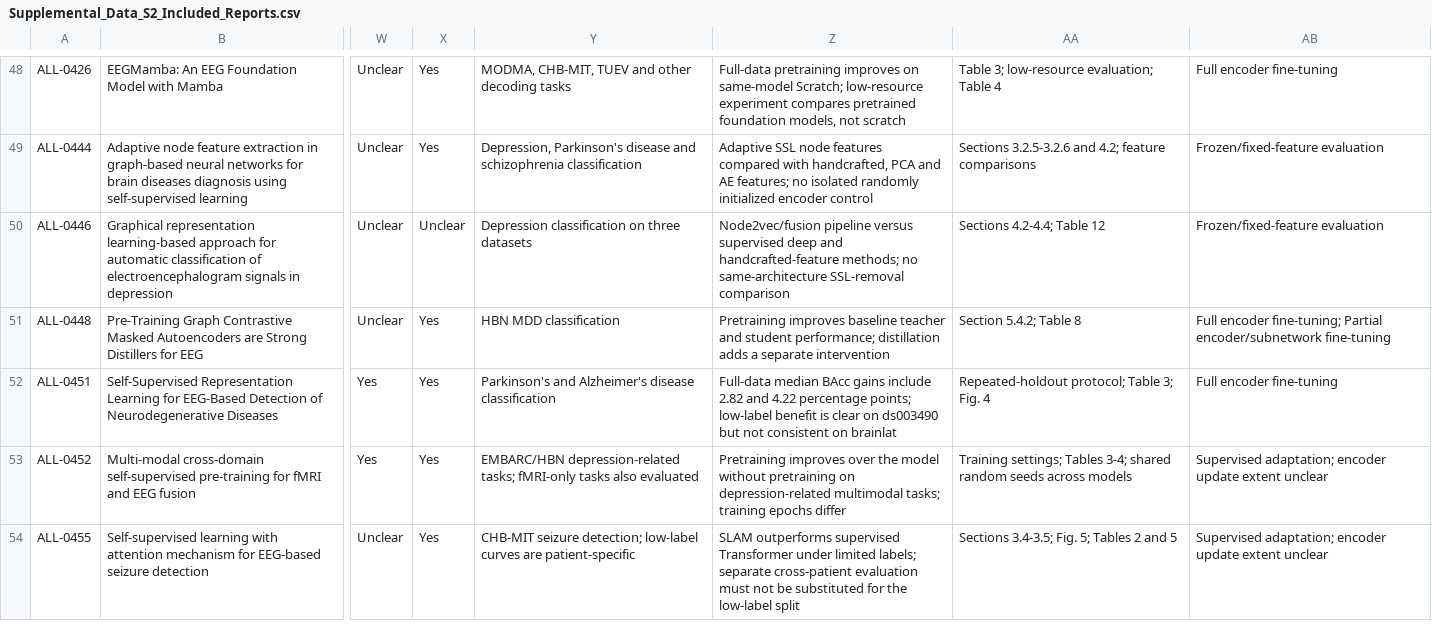
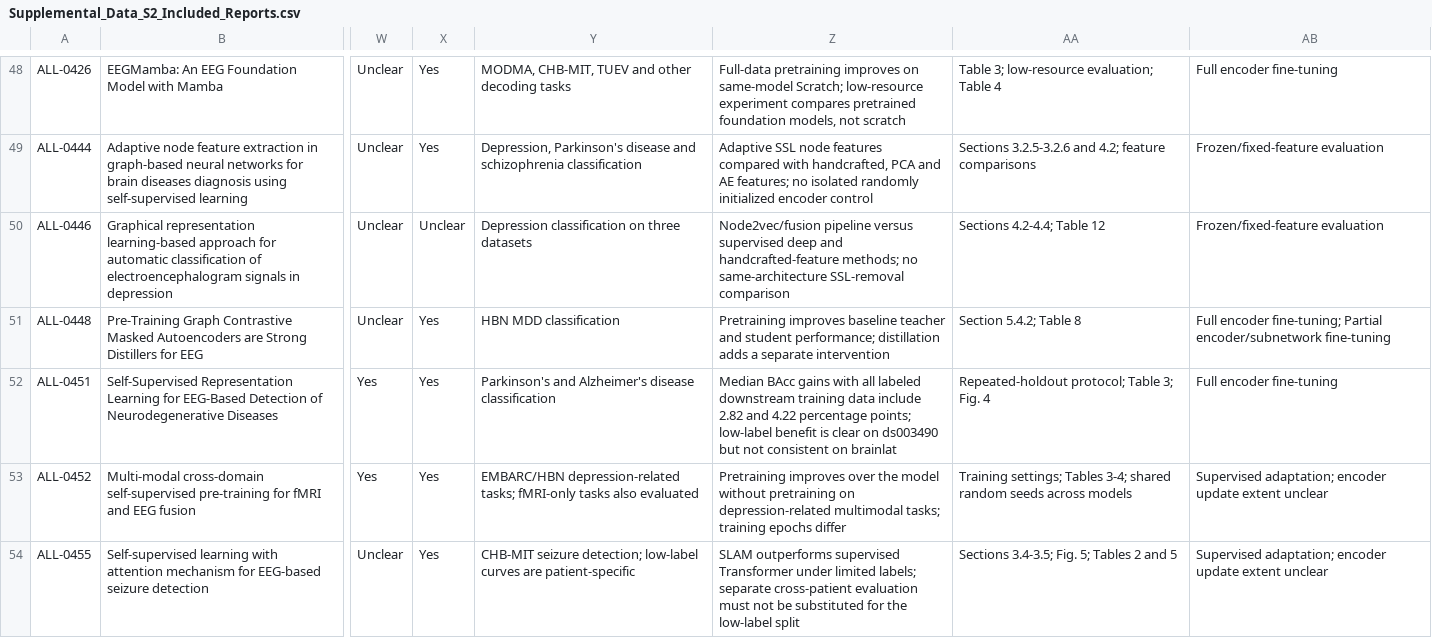
Before and after one commit to Peacefuldoge/eeg-ssl-systematic-review, a CSV file: Supplemental_Files/Supplemental_Data_S2_Included_Reports.csv, drawn as a sheet; only a part is shown, gaps mark what is left out; the diff names each change by its address in the sheet, - before the commit and + after, or states it on an @@ line.

Commit message:
Update

```diff
--- a/Supplemental_Files/Supplemental_Data_S2_Included_Reports.csv
+++ b/Supplemental_Files/Supplemental_Data_S2_Included_Reports.csv
-Z52: Full-data median BAcc gains include 2.82…
+Z52: Median BAcc gains with all labeled downstream training data include 2.82…
```
